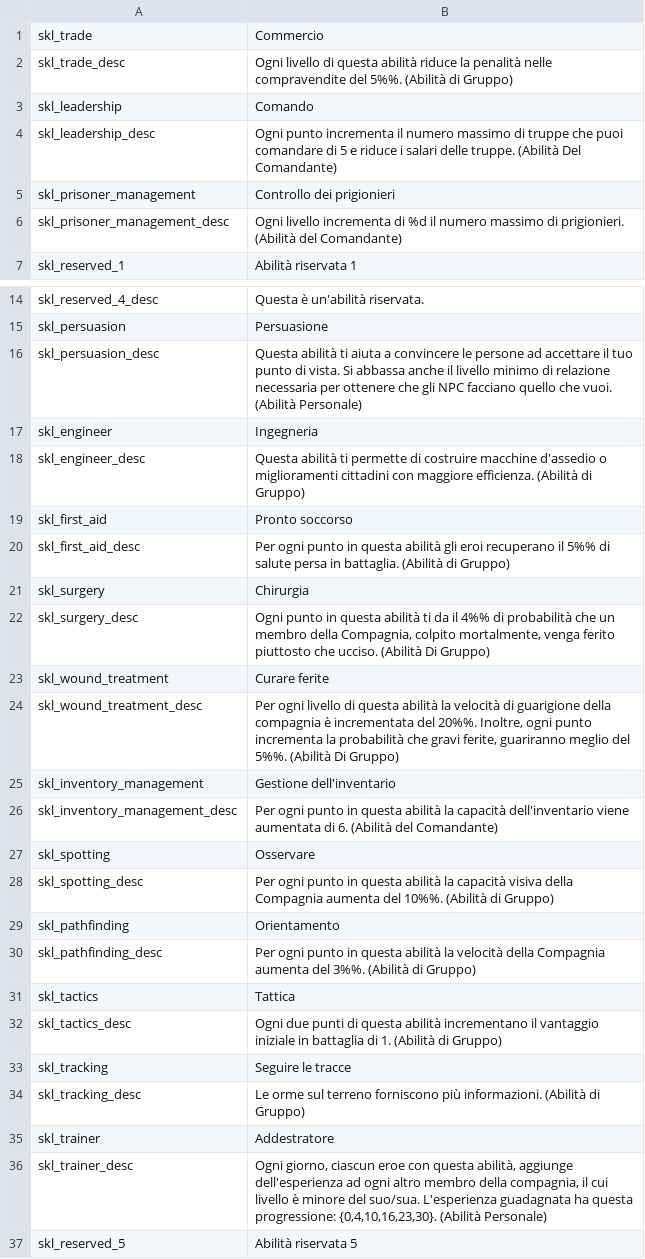
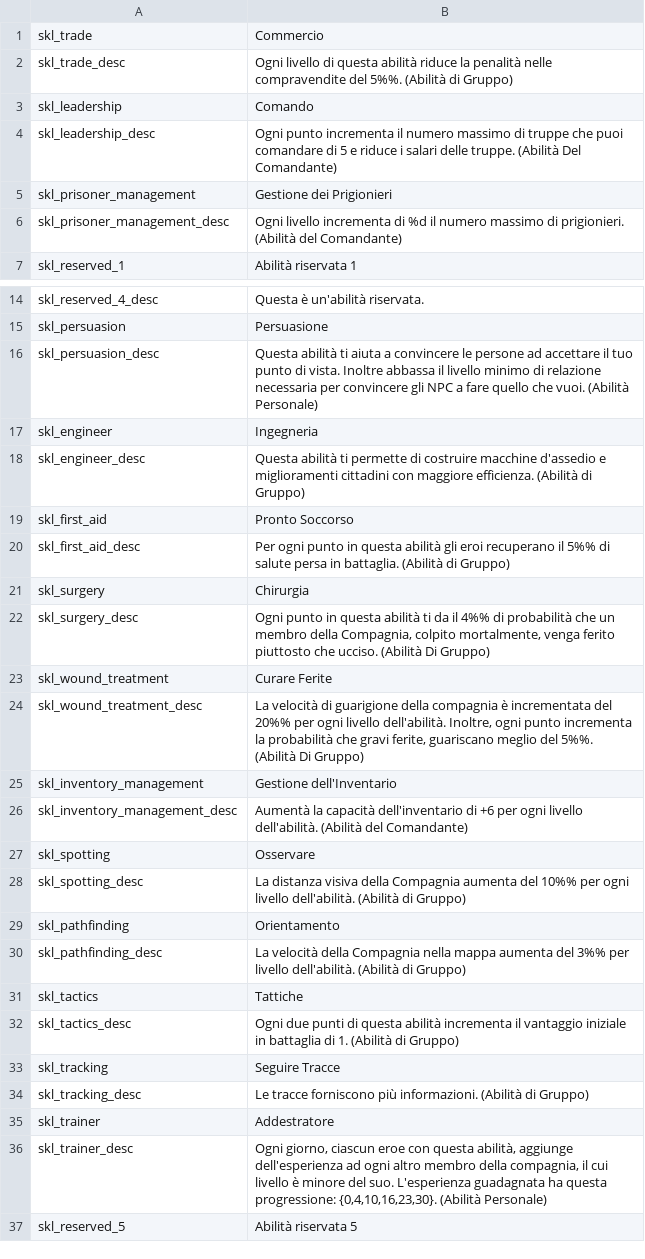
Before and after one commit to FabianoIlCapo/warband-vc-l10n, a CSV file: it/skills.csv, drawn as a sheet; only a part is shown, gaps mark what is left out; the diff covers the shown part only.

```diff
--- a/it/skills.csv
+++ b/it/skills.csv
@@ -4,3 +4,3 @@ skl_leadership|Comando
 skl_leadership_desc|Ogni punto incrementa il numero massimo di truppe che puoi comandare di 5 e riduce i salari delle truppe. (Abilità Del Comandante)
-skl_prisoner_management|Controllo dei prigionieri
+skl_prisoner_management|Gestione dei Prigionieri
 skl_prisoner_management_desc|Ogni livello incrementa di %d il numero massimo di prigionieri. (Abilità del Comandante)
@@ -15,6 +15,6 @@ skl_reserved_4_desc|Questa è un'abilità riservata.
 skl_persuasion|Persuasione
-skl_persuasion_desc|Questa abilità ti aiuta a convincere le persone ad accettare il tuo punto di vista. Si abbassa anche il livello minimo di relazione necessaria per ottenere che gli NPC facciano quello che vuoi. (Abilità Personale)
+skl_persuasion_desc|Questa abilità ti aiuta a convincere le persone ad accettare il tuo punto di vista. Inoltre abbassa il livello minimo di relazione necessaria per convincere gli NPC a fare quello che vuoi. (Abilità Personale)
 skl_engineer|Ingegneria
-skl_engineer_desc|Questa abilità ti permette di costruire macchine d'assedio o miglioramenti cittadini con maggiore efficienza. (Abilità di Gruppo)
-skl_first_aid|Pronto soccorso
+skl_engineer_desc|Questa abilità ti permette di costruire macchine d'assedio e miglioramenti cittadini con maggiore efficienza. (Abilità di Gruppo)
+skl_first_aid|Pronto Soccorso
 skl_first_aid_desc|Per ogni punto in questa abilità gli eroi recuperano il 5%% di salute persa in battaglia. (Abilità di Gruppo)
@@ -22,16 +22,16 @@ skl_surgery|Chirurgia
 skl_surgery_desc|Ogni punto in questa abilità ti da il 4%% di probabilità che un membro della Compagnia, colpito mortalmente, venga ferito piuttosto che ucciso. (Abilità Di Gruppo)
-skl_wound_treatment|Curare ferite
-skl_wound_treatment_desc|Per ogni livello di questa abilità la velocità di guarigione della compagnia è incrementata del 20%%. Inoltre, ogni punto incrementa la probabilità che gravi ferite, guariranno meglio del 5%%. (Abilità Di Gruppo)
-skl_inventory_management|Gestione dell'inventario
-skl_inventory_management_desc|Per ogni punto in questa abilità la capacità dell'inventario viene aumentata di 6. (Abilità del Comandante)
+skl_wound_treatment|Curare Ferite
+skl_wound_treatment_desc|La velocità di guarigione della compagnia è incrementata del 20%% per ogni livello dell'abilità. Inoltre, ogni punto incrementa la probabilità che gravi ferite, guariscano meglio del 5%%. (Abilità Di Gruppo)
+skl_inventory_management|Gestione dell'Inventario
+skl_inventory_management_desc|Aumentà la capacità dell'inventario di +6 per ogni livello dell'abilità. (Abilità del Comandante)
 skl_spotting|Osservare
-skl_spotting_desc|Per ogni punto in questa abilità la capacità visiva della Compagnia aumenta del 10%%. (Abilità di Gruppo)
+skl_spotting_desc|La distanza visiva della Compagnia aumenta del 10%% per ogni livello dell'abilità. (Abilità di Gruppo)
 skl_pathfinding|Orientamento
-skl_pathfinding_desc|Per ogni punto in questa abilità la velocità della Compagnia aumenta del 3%%. (Abilità di Gruppo)
-skl_tactics|Tattica
-skl_tactics_desc|Ogni due punti di questa abilità incrementano il vantaggio iniziale in battaglia di 1. (Abilità di Gruppo)
-skl_tracking|Seguire le tracce
-skl_tracking_desc|Le orme sul terreno forniscono più informazioni. (Abilità di Gruppo)
+skl_pathfinding_desc|La velocità della Compagnia nella mappa aumenta del 3%% per livello dell'abilità. (Abilità di Gruppo)
+skl_tactics|Tattiche
+skl_tactics_desc|Ogni due punti di questa abilità incrementa il vantaggio iniziale in battaglia di 1. (Abilità di Gruppo)
+skl_tracking|Seguire Tracce
+skl_tracking_desc|Le tracce forniscono più informazioni. (Abilità di Gruppo)
 skl_trainer|Addestratore
-skl_trainer_desc|Ogni giorno, ciascun eroe con questa abilità, aggiunge dell'esperienza ad ogni altro membro della compagnia, il cui livello è minore del suo/sua. L'esperienza guadagnata ha questa progressione: {0,4,10,16,23,30}.  (Abilità Personale)
+skl_trainer_desc|Ogni giorno, ciascun eroe con questa abilità, aggiunge dell'esperienza ad ogni altro membro della compagnia, il cui livello è minore del suo. L'esperienza guadagnata ha questa progressione: {0,4,10,16,23,30}.  (Abilità Personale)
 skl_reserved_5|Abilità riservata 5
```
Also changed, not shown: 17 edited cells elsewhere in this file, it/game_menus.csv, it/game_strings.csv, 27 other files.
